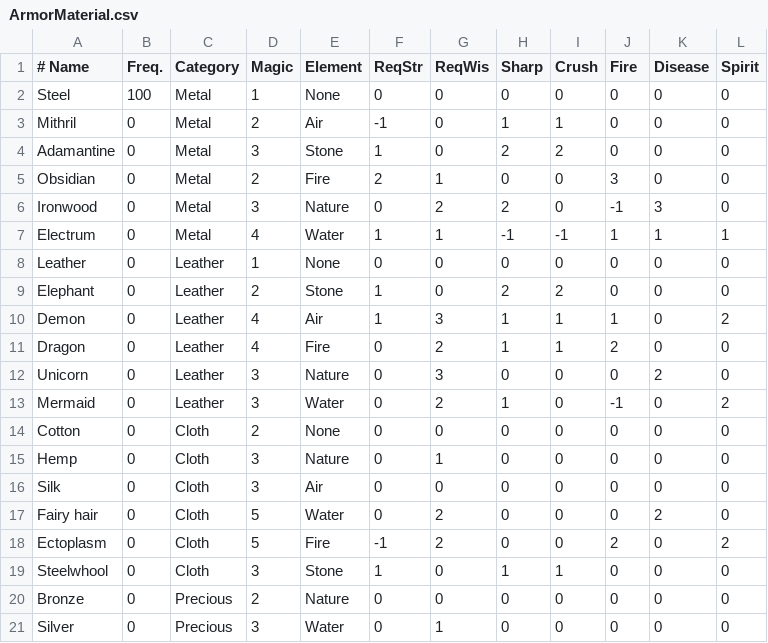
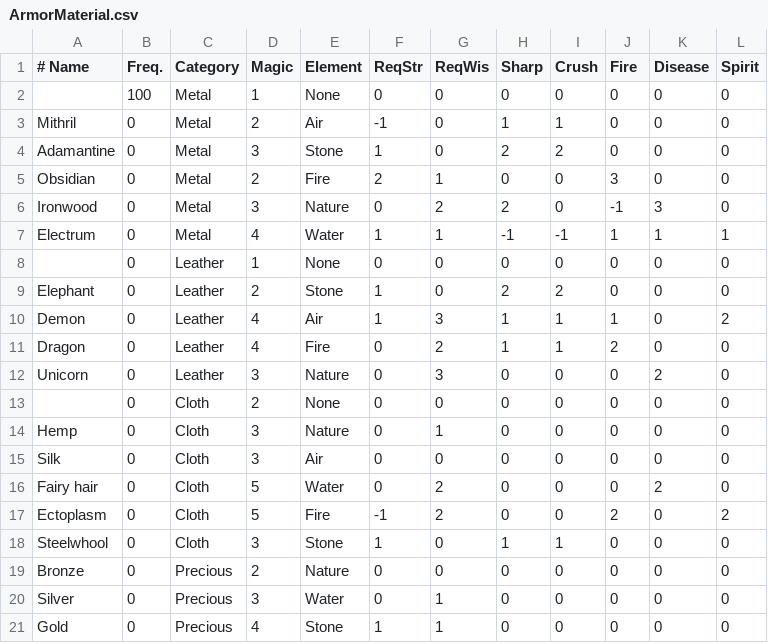
Before and after one commit to countpauper/countpauper, a CSV file: Tactics/Tactics/ArmorMaterial.csv, drawn as a sheet; only a part is shown; the shorter side is filled out with more unchanged rows.

```diff
--- a/Tactics/Tactics/ArmorMaterial.csv
+++ b/Tactics/Tactics/ArmorMaterial.csv
@@ -1,3 +1,3 @@
 # Name,Freq.,Category,Magic,Element,ReqStr,ReqWis,Sharp  ,Crush  ,Fire   ,Disease,Spirit
-Steel,100,Metal,1,None,0,0,0,0,0,0,0
+,100,Metal,1,None,0,0,0,0,0,0,0
 Mithril,0,Metal,2,Air,-1,0,1,1,0,0,0
@@ -7,3 +7,3 @@ Ironwood,0,Metal,3,Nature,0,2,2,0,-1,3,0
 Electrum,0,Metal,4,Water,1,1,-1,-1,1,1,1
-Leather,0,Leather,1,None,0,0,0,0,0,0,0
+,0,Leather,1,None,0,0,0,0,0,0,0
 Elephant,0,Leather,2,Stone,1,0,2,2,0,0,0
@@ -12,4 +12,3 @@ Dragon,0,Leather,4,Fire,0,2,1,1,2,0,0
 Unicorn,0,Leather,3,Nature,0,3,0,0,0,2,0
-Mermaid,0,Leather,3,Water,0,2,1,0,-1,0,2
-Cotton,0,Cloth,2,None,0,0,0,0,0,0,0
+,0,Cloth,2,None,0,0,0,0,0,0,0
 Hemp,0,Cloth,3,Nature,0,1,0,0,0,0,0
```
Also changed, not shown: Tactics/Tactics/ArmorBonus.csv, 3 other files.
